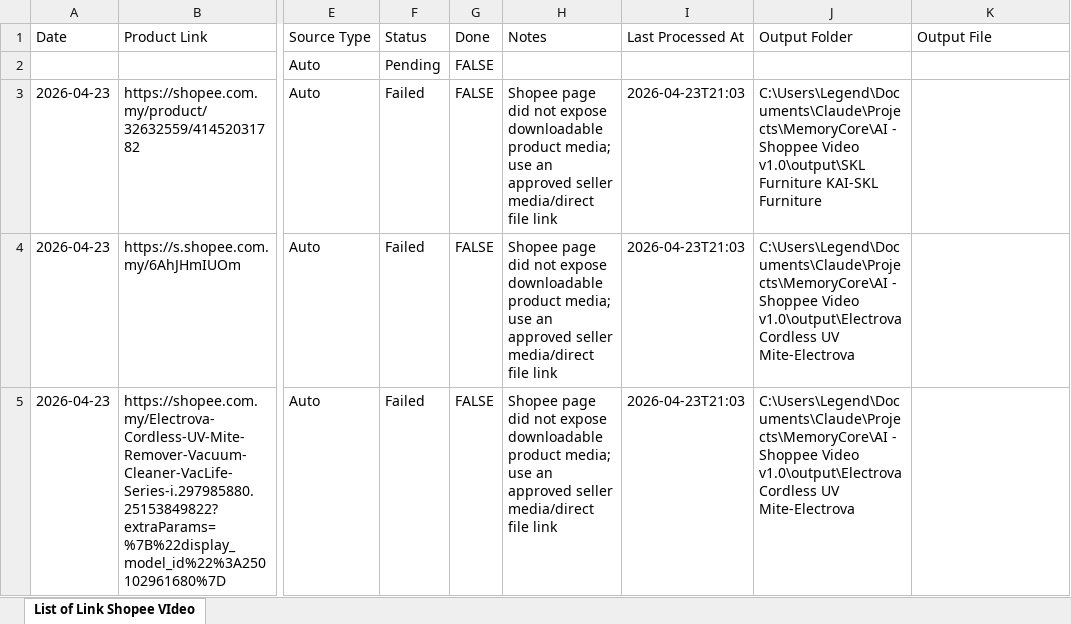
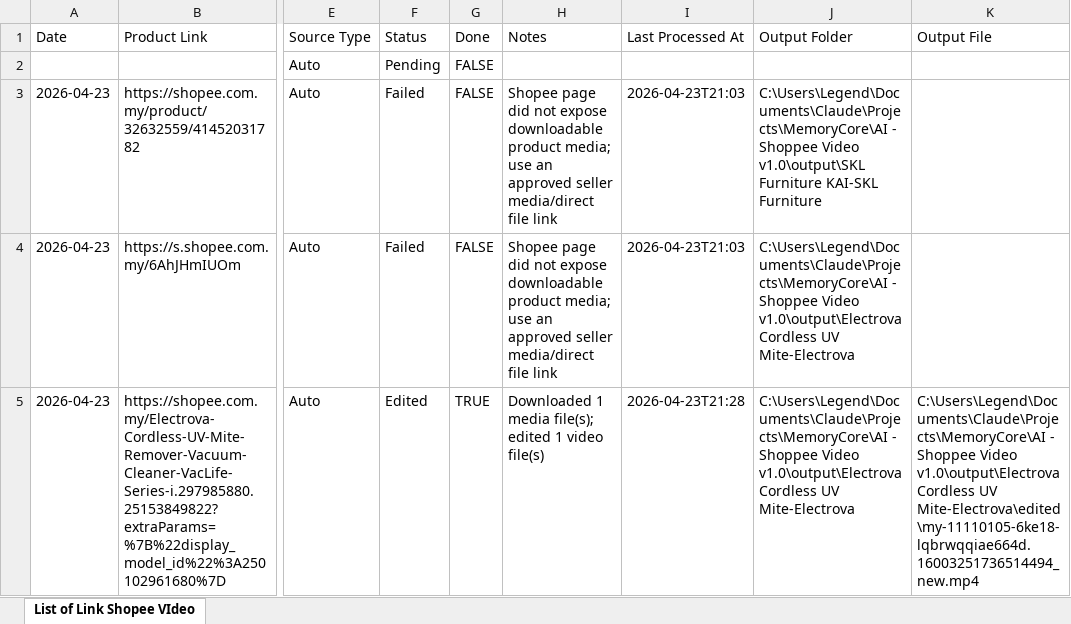
Before and after one commit to TACH-alt/Project-AI-MemoryCore, an Excel workbook: AI - Shoppee Video v1.0/masterlist/List of Link Shopee VIdeo.xlsm, sheet List of Link Shopee VIdeo, drawn as a sheet; only a part is shown, gaps mark what is left out; values as stored, in another font and other column widths than the file's, no borders; table styles not drawn; the diff names each change by its address in the sheet, - before the commit and + after, or states it on an @@ line.

Commit message:
fix: scrape shopee product media from mobile html

```diff
--- a/AI - Shoppee Video v1.0/masterlist/List of Link Shopee VIdeo.xlsm (sheet List of Link Shopee VIdeo)
+++ b/AI - Shoppee Video v1.0/masterlist/List of Link Shopee VIdeo.xlsm (sheet List of Link Shopee VIdeo)
-F5 (Status): Failed
+F5 (Status): Edited
-G5 (Done): FALSE
+G5 (Done): TRUE
-H5 (Notes): Shopee page did not expose downloadable product media; use an approved seller media/direct file link
+H5 (Notes): Downloaded 1 media file(s); edited 1 video file(s)
-I5 (Last Processed At): 2026-04-23T21:03
+I5 (Last Processed At): 2026-04-23T21:28
-K5 (Output File): (empty)
+K5 (Output File): C:\Users\Legend\Documents\Claude\Projects\MemoryCore\AI - Shoppee Video v1.0\output\Electrova Cordless UV Mite-Electrova\edited\my-11110105-6ke18-lqbrwqqiae664d.16003251736514494_new.mp4
```
Also changed, not shown: 9 other files.
